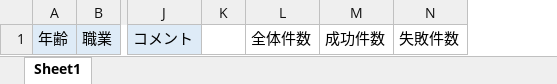
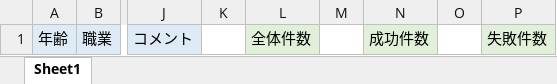
Before and after one commit to makaishi2/sample-data, an Excel workbook: data/bank-marketing-template.xlsx, sheet Sheet1, drawn as a sheet; only a part is shown, gaps mark what is left out; values as stored, in another font and other column widths than the file's, no borders; addresses are those after the commit; the diff names each change by its address in the sheet, - before the commit and + after, or states it on an @@ line.

Commit message:
Update bank-marketing-template.xlsx

```diff
--- a/data/bank-marketing-template.xlsx (sheet Sheet1)
+++ b/data/bank-marketing-template.xlsx (sheet Sheet1)
+column M, empty
+column O, empty
-L1 fill: none
+L1 fill: #E2F0D9
-N1 fill: none
+N1 fill: #E2F0D9
-P1 fill: none
+P1 fill: #E2F0D9
```
